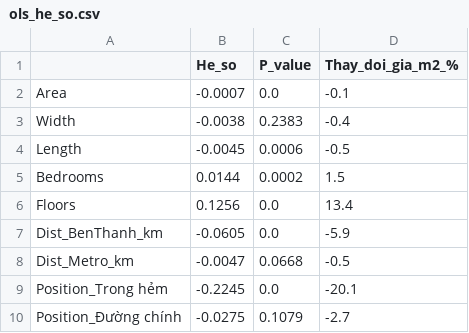
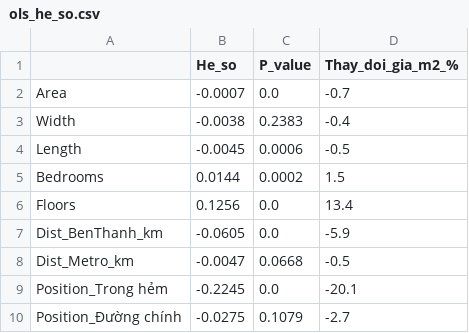
Before and after one commit to VuHuyen-Khanh/HCM-housing-price-analysis, a CSV file: report/ols_he_so.csv, drawn as a sheet.

```diff
--- a/report/ols_he_so.csv
+++ b/report/ols_he_so.csv
@@ -1,3 +1,3 @@
 ,He_so,P_value,Thay_doi_gia_m2_%
-Area,-0.0007,0.0,-0.1
+Area,-0.0007,0.0,-0.7
 Width,-0.0038,0.2383,-0.4
```
Also changed, not shown: 3 other files.
